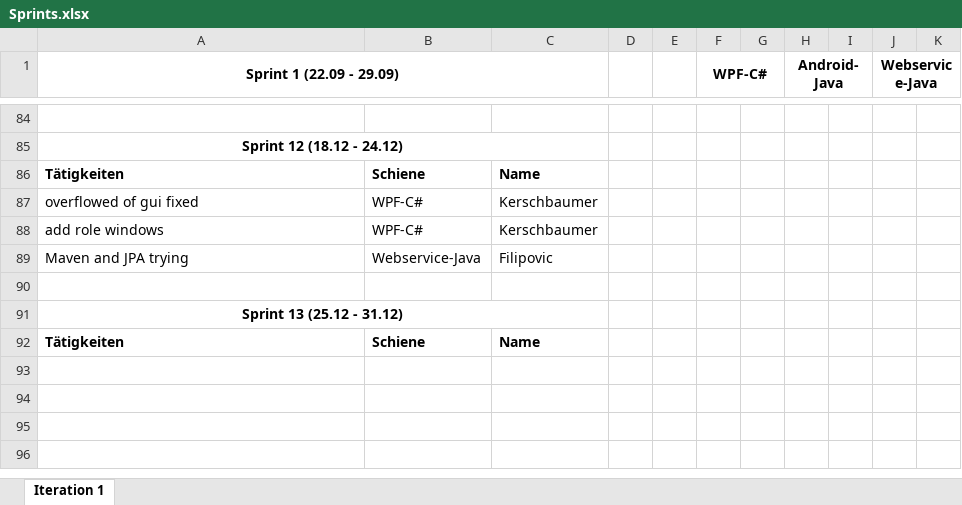
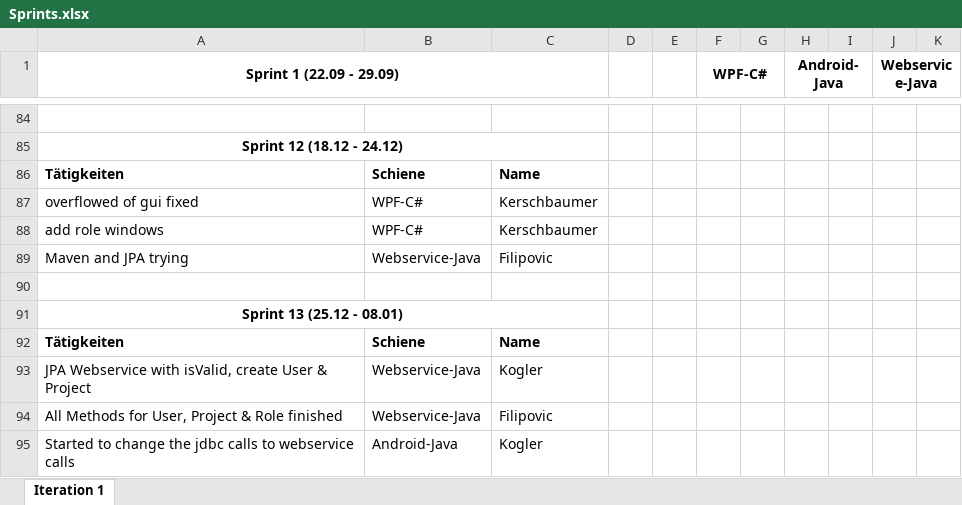
Before and after one commit to Figgu/ProjectManagementTool, an Excel workbook: Sprints.xlsx, sheet Iteration 1, drawn as a sheet; only a part is shown, gaps mark what is left out; values as stored, in another font and other column widths than the file's, no borders; the diff names each change by its address in the sheet, - before the commit and + after, or states it on an @@ line.

Commit message:
Add files via upload

```diff
--- a/Sprints.xlsx (sheet Iteration 1)
+++ b/Sprints.xlsx (sheet Iteration 1)
-A91 (Sprint 1 (22.09 - 29.09)): Sprint 13 (25.12 - 31.12)
+A91 (Sprint 1 (22.09 - 29.09)): Sprint 13 (25.12 - 08.01)
+row 93: JPA Webservice with isValid, create User & Project | Webservice-Java | Kogler
+row 94: All Methods for User, Project & Role finished | Webservice-Java | Filipovic
+row 95: Started to change the jdbc calls to webservice calls | Android-Java | Kogler
```
